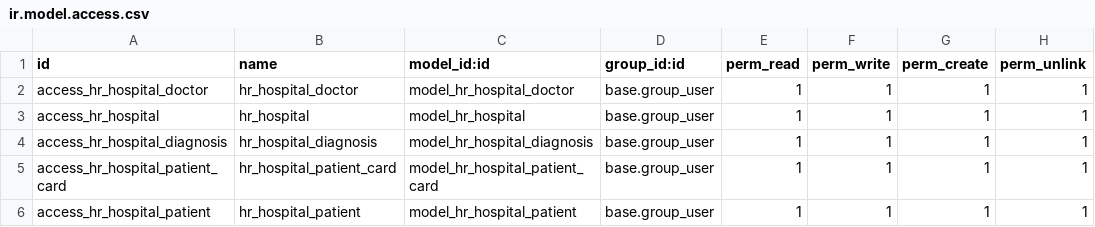
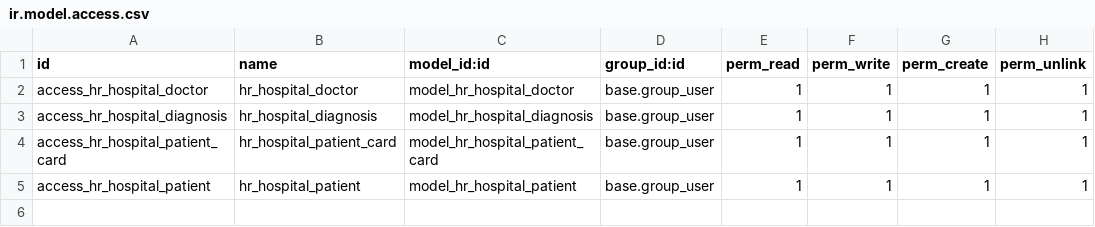
Before and after one commit to Alek88/Odoo-School, a CSV file: hr_hospital/security/ir.model.access.csv, drawn as a sheet; the diff names each change by its address in the sheet, - before the commit and + after, or states it on an @@ line.

Commit message:
[REF] hr_hospital: error M2m diagnosis

```diff
--- a/hr_hospital/security/ir.model.access.csv
+++ b/hr_hospital/security/ir.model.access.csv
-row 3: access_hr_hospital | hr_hospital | model_hr_hospital | base.group_user | 1 | 1 | 1 | 1
```
Also changed, not shown: 31 other files.
